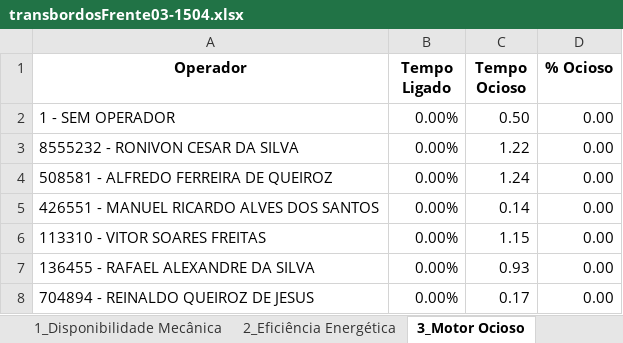
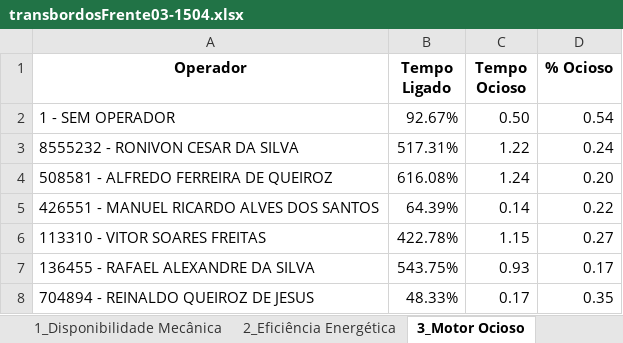
Before and after one commit to pro-gilliardaraujo/processamentoexcel, an Excel workbook: output/transbordosFrente03-1504.xlsx, sheet 3_Motor Ocioso, drawn as a sheet; values as stored, in another font and other column widths than the file's, no borders; the diff names each change by its address in the sheet, - before the commit and + after, or states it on an @@ line.

```diff
--- a/output/transbordosFrente03-1504.xlsx (sheet 3_Motor Ocioso)
+++ b/output/transbordosFrente03-1504.xlsx (sheet 3_Motor Ocioso)
-B2 (Tempo Ligado): 0.00%
+B2 (Tempo Ligado): 92.67%
-D2 (% Ocioso): 0.00
+D2 (% Ocioso): 0.54
-B3 (Tempo Ligado): 0.00%
+B3 (Tempo Ligado): 517.31%
-D3 (% Ocioso): 0.00
+D3 (% Ocioso): 0.24
-B4 (Tempo Ligado): 0.00%
+B4 (Tempo Ligado): 616.08%
-D4 (% Ocioso): 0.00
+D4 (% Ocioso): 0.20
-B5 (Tempo Ligado): 0.00%
+B5 (Tempo Ligado): 64.39%
-D5 (% Ocioso): 0.00
+D5 (% Ocioso): 0.22
-B6 (Tempo Ligado): 0.00%
+B6 (Tempo Ligado): 422.78%
-D6 (% Ocioso): 0.00
+D6 (% Ocioso): 0.27
-B7 (Tempo Ligado): 0.00%
+B7 (Tempo Ligado): 543.75%
-D7 (% Ocioso): 0.00
+D7 (% Ocioso): 0.17
-B8 (Tempo Ligado): 0.00%
+B8 (Tempo Ligado): 48.33%
-D8 (% Ocioso): 0.00
+D8 (% Ocioso): 0.35
```
Also changed, not shown: sheet Base Calculo, output/transbordosFrente01-1504.xlsx, 1 other file.
